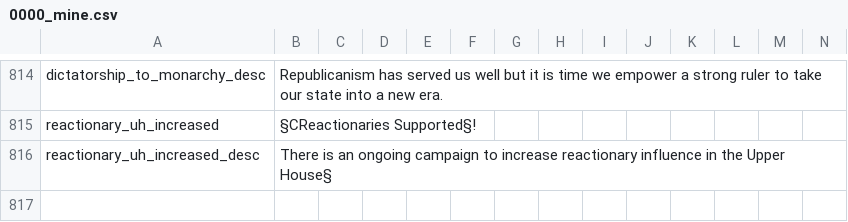
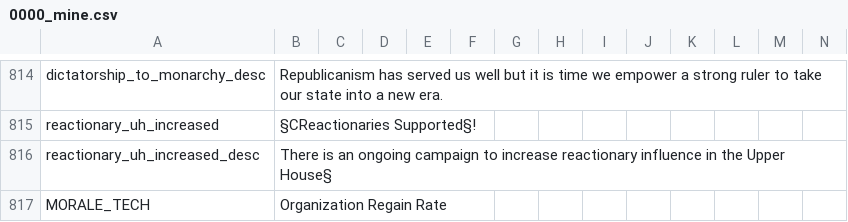
Before and after one commit to GeneralTownes/Historical_MP_Series_Vic2, a CSV file: HMPS/localisation/0000_mine.csv, drawn as a sheet; only a part is shown, gaps mark what is left out; the diff names each change by its address in the sheet, - before the commit and + after, or states it on an @@ line.

Commit message:
Light Armament
- Light Armament techs give infantry and guard discipline increases
- Morale techs renamed to Org Regain

```diff
--- a/HMPS/localisation/0000_mine.csv
+++ b/HMPS/localisation/0000_mine.csv
+row 817: MORALE_TECH | Organization Regain Rate
```
Also changed, not shown: 2 other files.
